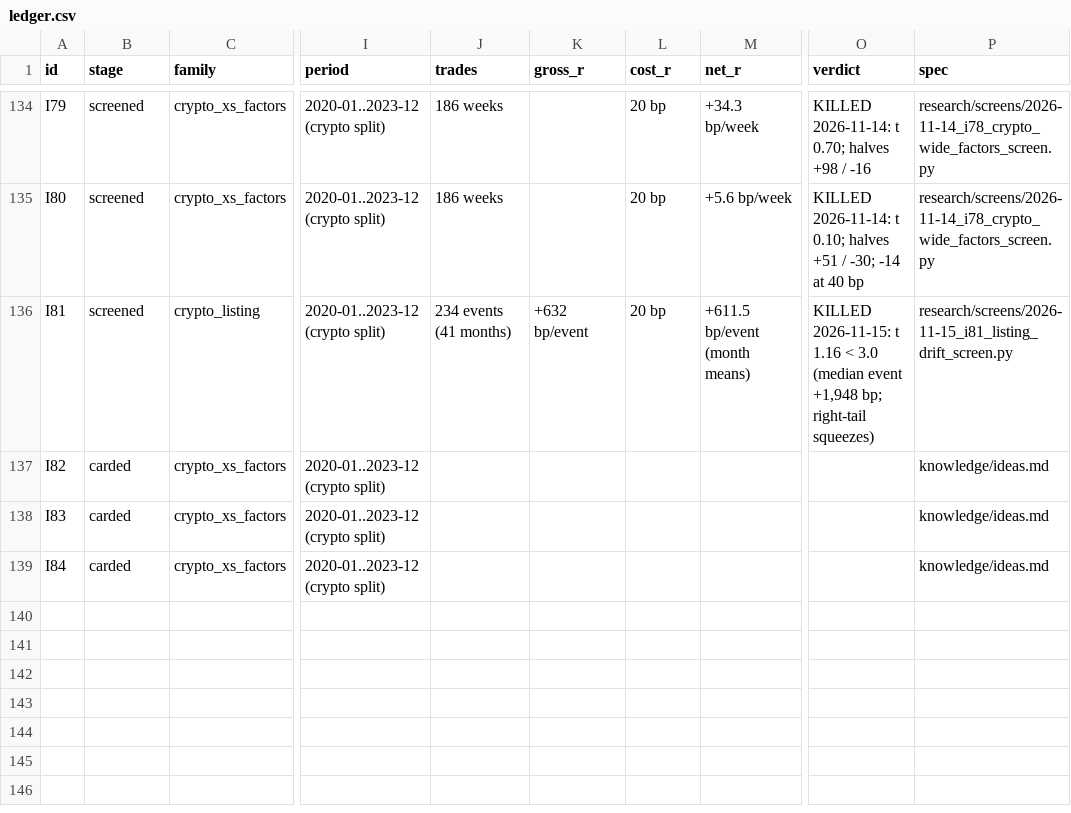
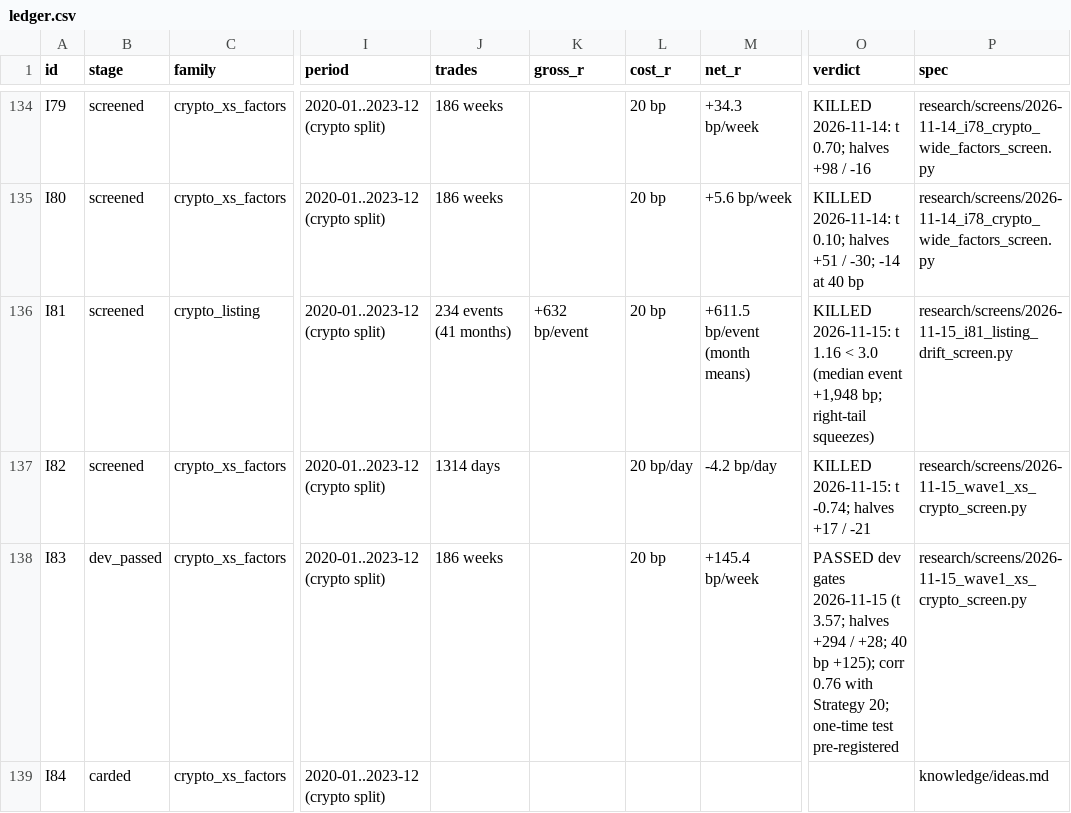
Before and after one commit to hslu-jwn/claude-backtester_V2, a CSV file: research/ledger.csv, drawn as a sheet; only a part is shown, gaps mark what is left out; the diff names each change by its address in the sheet, - before the commit and + after, or states it on an @@ line.

```diff
--- a/research/ledger.csv
+++ b/research/ledger.csv
-B137 (stage): carded
+B137 (stage): screened
-J137 (trades): (empty)
+J137 (trades): 1314 days
-L137 (cost_r): (empty)
+L137 (cost_r): 20 bp/day
-M137 (net_r): (empty)
+M137 (net_r): -4.2 bp/day
-O137 (verdict): (empty)
+O137 (verdict): KILLED 2026-11-15: t -0.74; halves +17 / -21
-P137:P138 (spec): knowledge/ideas.md
+P137:P138 (spec): research/screens/2026-11-15_wave1_xs_crypto_screen.py
-B138 (stage): carded
+B138 (stage): dev_passed
-J138 (trades): (empty)
+J138 (trades): 186 weeks
-L138 (cost_r): (empty)
+L138 (cost_r): 20 bp
-M138 (net_r): (empty)
+M138 (net_r): +145.4 bp/week
-O138 (verdict): (empty)
+O138 (verdict): PASSED dev gates 2026-11-15 (t 3.57; halves +294 / +28; 40 bp +125); corr 0.76 with Strategy 20; one-time test pre-registered
```
Also changed, not shown: 1 other file.
